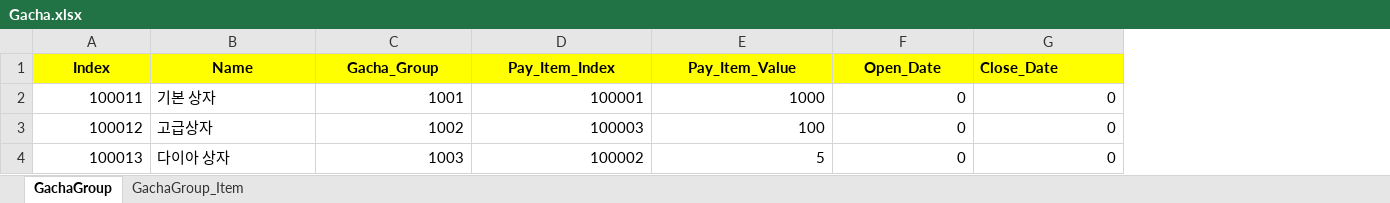
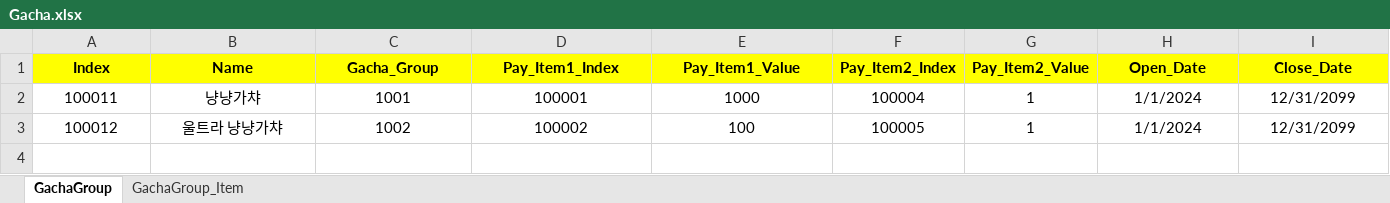
Before and after one commit to sadending82/FestivalTownProject, an Excel workbook: Client/Assets/11. GameData/Gacha.xlsx, sheet GachaGroup, drawn as a sheet; values as stored, in another font and other column widths than the file's, no borders; removed rows and columns are numbered as before the commit, all else as after; the diff names each change by its address in the sheet, - before the commit and + after, or states it on an @@ line.

```diff
--- a/Client/Assets/11. GameData/Gacha.xlsx (sheet GachaGroup)
+++ b/Client/Assets/11. GameData/Gacha.xlsx (sheet GachaGroup)
+column F (Pay_Item2_Index), rows 2-3: 100004 | 100005
+column G (Pay_Item2_Value), rows 2-3: 1 | 1
-D1: Pay_Item_Index
+D1: Pay_Item1_Index
-E1: Pay_Item_Value
+E1: Pay_Item1_Value
-I1 alignment: left
+I1 alignment: center
-A2:A3 alignment: right
+A2:A3 alignment: center
-B2 (Name): 기본 상자
+B2 (Name): 냥냥가챠
-B2:B3 alignment: left
+B2:B3 alignment: center
-C2:E3 alignment: right
+C2:E3 alignment: center
-H2:H3 (Open_Date): 0
+H2:H3 (Open_Date): 1/1/2024
-H2:I3 alignment: right
+H2:I3 alignment: center
-I2:I3 (Close_Date): 0
+I2:I3 (Close_Date): 12/31/2099
-B3 (Name): 고급상자
+B3 (Name): 울트라 냥냥가챠
-D3 (Pay_Item1_Index): 100003
+D3 (Pay_Item1_Index): 100002
-row 4: 100013 | 다이아 상자 | 1003 | 100002 | 5 | 0 | 0
```
Also changed, not shown: sheet GachaGroup_Item, Client/Assets/11. GameData/Item.xlsx, 9 other files.
